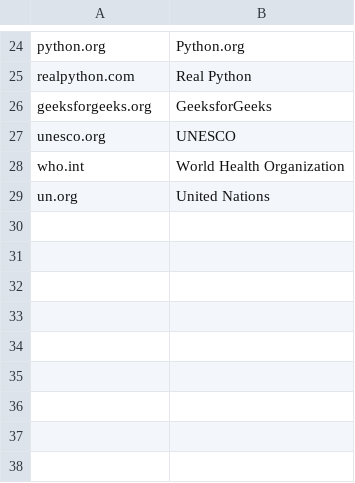
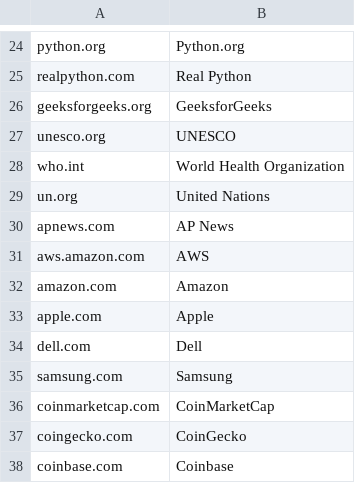
Before and after one commit to TimothyTeng/syntetic-human-agent, a TSV file: research/data/site_names.tsv, drawn as a sheet; only a part is shown, gaps mark what is left out; the diff names each change by its address in the sheet, - before the commit and + after, or states it on an @@ line.

```diff
--- a/research/data/site_names.tsv
+++ b/research/data/site_names.tsv
+row 30: apnews.com | AP News
+row 31: aws.amazon.com | AWS
+row 32: amazon.com | Amazon
+row 33: apple.com | Apple
+row 34: dell.com | Dell
+row 35: samsung.com | Samsung
+row 36: coinmarketcap.com | CoinMarketCap
+row 37: coingecko.com | CoinGecko
+row 38: coinbase.com | Coinbase
```
Also changed, not shown: 33 other files.
